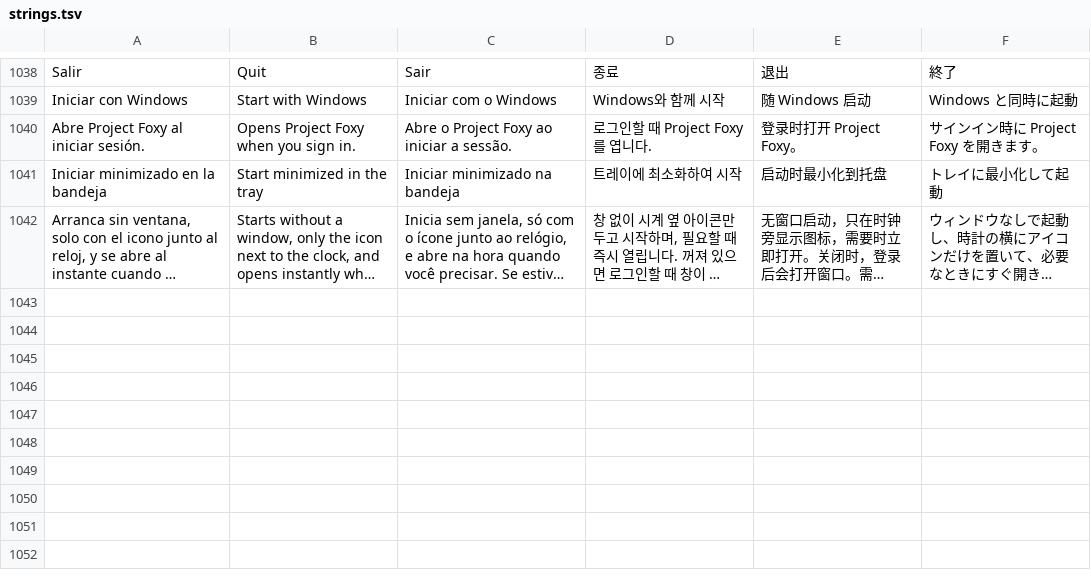
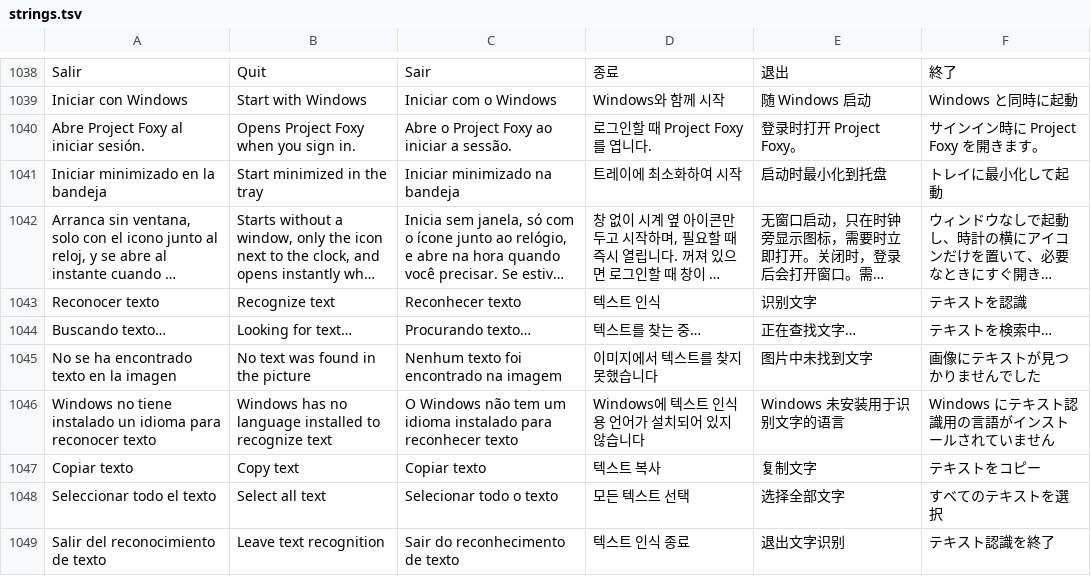
Before and after one commit to VuloB1/ProjectFoxy, a TSV file: i18n/strings.tsv, drawn as a sheet; only a part is shown, gaps mark what is left out; long unchanged cells end in …; the diff names each change by its address in the sheet, - before the commit and + after, or states it on an @@ line.

```diff
--- a/i18n/strings.tsv
+++ b/i18n/strings.tsv
+row 1043: Reconocer texto | Recognize text | Reconhecer texto | 텍스트 인식 | 识别文字 | テキストを認識
+row 1044: Buscando texto… | Looking for text… | Procurando texto… | 텍스트를 찾는 중… | 正在查找文字… | テキストを検索中…
+row 1045: No se ha encontrado texto en la imagen | No text was found in the picture | Nenhum texto foi encontrado na imagem | 이미지에서 텍스트를 찾지 못했습니다 | 图片中未找到文字 | 画像にテキストが見つかりませんでした
+row 1046: Windows no tiene instalado un idioma para reconocer texto | Windows has no language installed to recognize text | O Windows não tem um idioma instalado para reconhecer texto | Windows에 텍스트 인식용 언어가 설치되어 있지 않습니다 | Windows 未安装用于识别文字的语言 | Windows にテキスト認識用の言語がインストールされていません
+row 1047: Copiar texto | Copy text | Copiar texto | 텍스트 복사 | 复制文字 | テキストをコピー
+row 1048: Seleccionar todo el texto | Select all text | Selecionar todo o texto | 모든 텍스트 선택 | 选择全部文字 | すべてのテキストを選択
+row 1049: Salir del reconocimiento de texto | Leave text recognition | Sair do reconhecimento de texto | 텍스트 인식 종료 | 退出文字识别 | テキスト認識を終了
```
Also changed, not shown: 14 other files.
